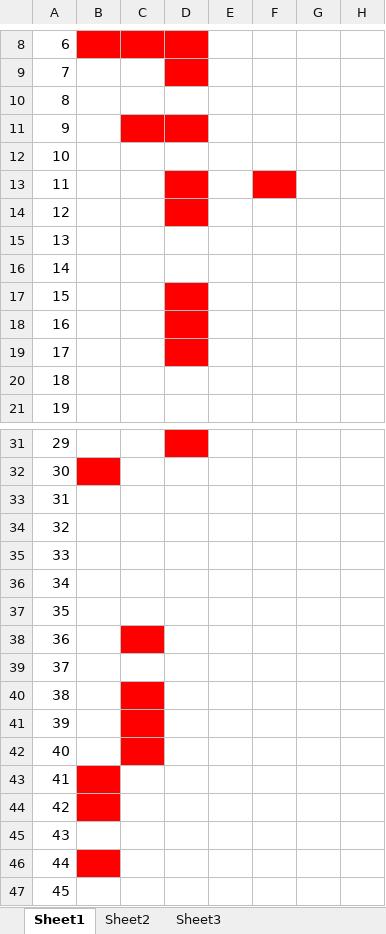
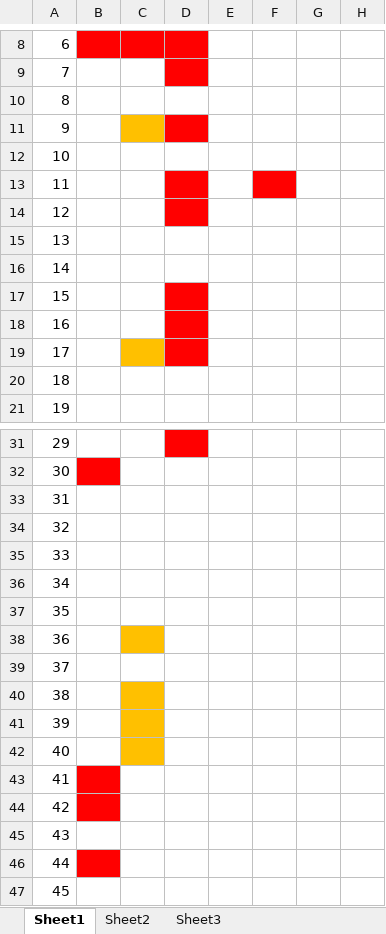
Before and after one commit to leolyliu/model_processing_tutorials, an Excel workbook: 建模进度/建模进度.xlsx, sheet Sheet1, drawn as a sheet; only a part is shown, gaps mark what is left out; values as stored, in another font and other column widths than the file's, no borders; the diff names each change by its address in the sheet, - before the commit and + after, or states it on an @@ line.

Commit message:
update progress - liuyun_20211107

```diff
--- a/建模进度/建模进度.xlsx (sheet Sheet1)
+++ b/建模进度/建模进度.xlsx (sheet Sheet1)
-C11 fill: #FF0000
+C11 fill: #FFC000
-C19 fill: none
+C19 fill: #FFC000
-C38 fill: #FF0000
+C38 fill: #FFC000
-C40:C42 fill: #FF0000
+C40:C42 fill: #FFC000
```
